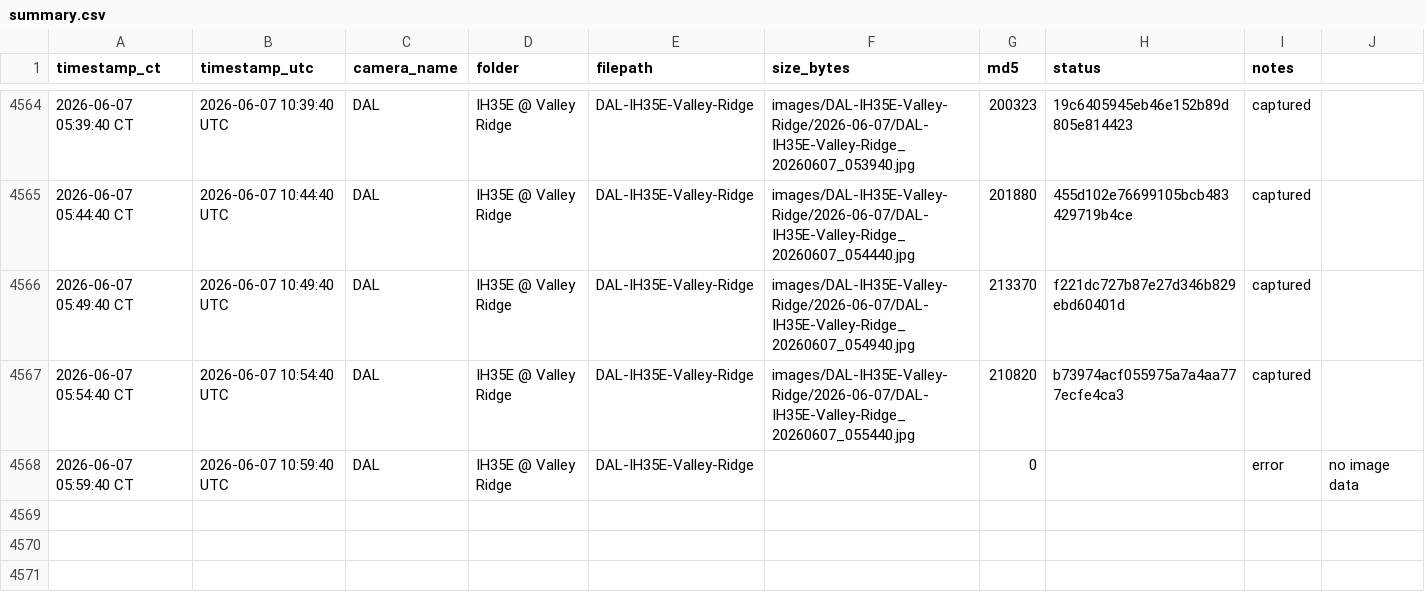
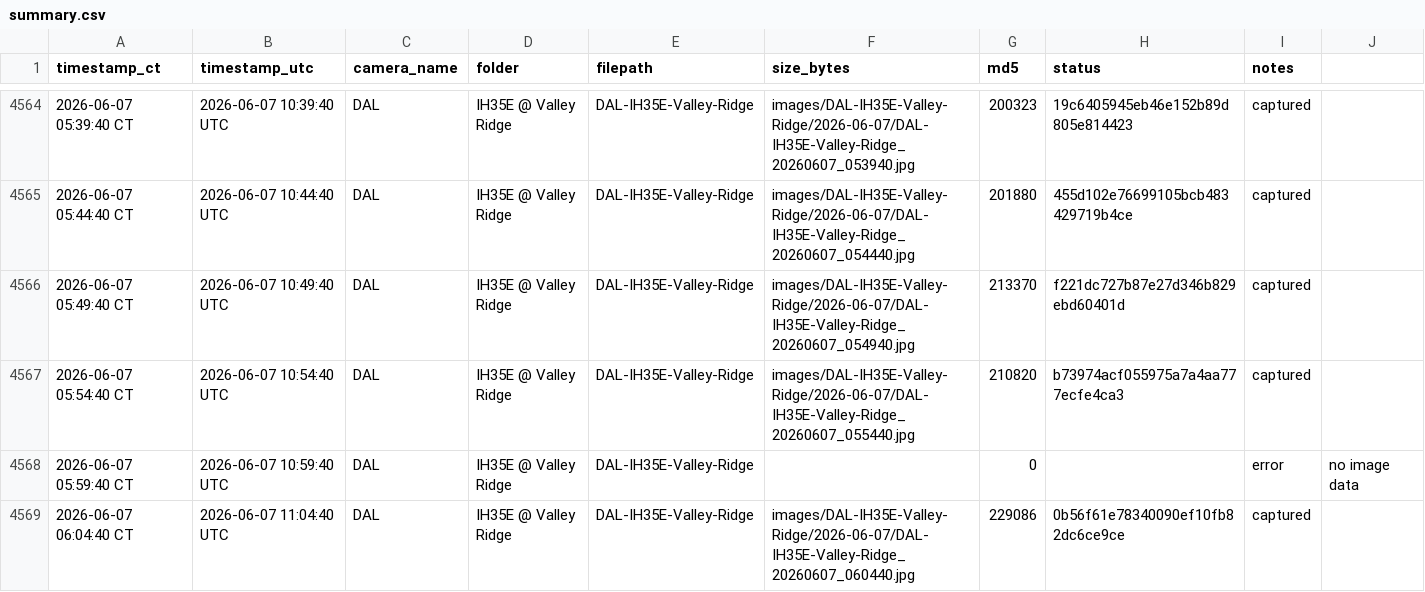
Before and after one commit to aifornsb/txdot-cameras, a CSV file: summary.csv, drawn as a sheet; only a part is shown, gaps mark what is left out; the diff names each change by its address in the sheet, - before the commit and + after, or states it on an @@ line.

Commit message:
IH35E Valley Ridge — 2026-06-07 11:04 UTC

```diff
--- a/summary.csv
+++ b/summary.csv
+row 4569: 2026-06-07 06:04:40 CT | 2026-06-07 11:04:40 UTC | DAL | IH35E @ Valley Ridge | DAL-IH35E-Valley-Ridge | images/DAL-IH35E-Valley-Ridge/2026-06-07/DAL-IH35E-Valley-Ridge_20260607_060440.jpg | 229086 | 0b56f61e78340090ef10fb82dc6ce9ce | captured
```
Also changed, not shown: 1 other file.
